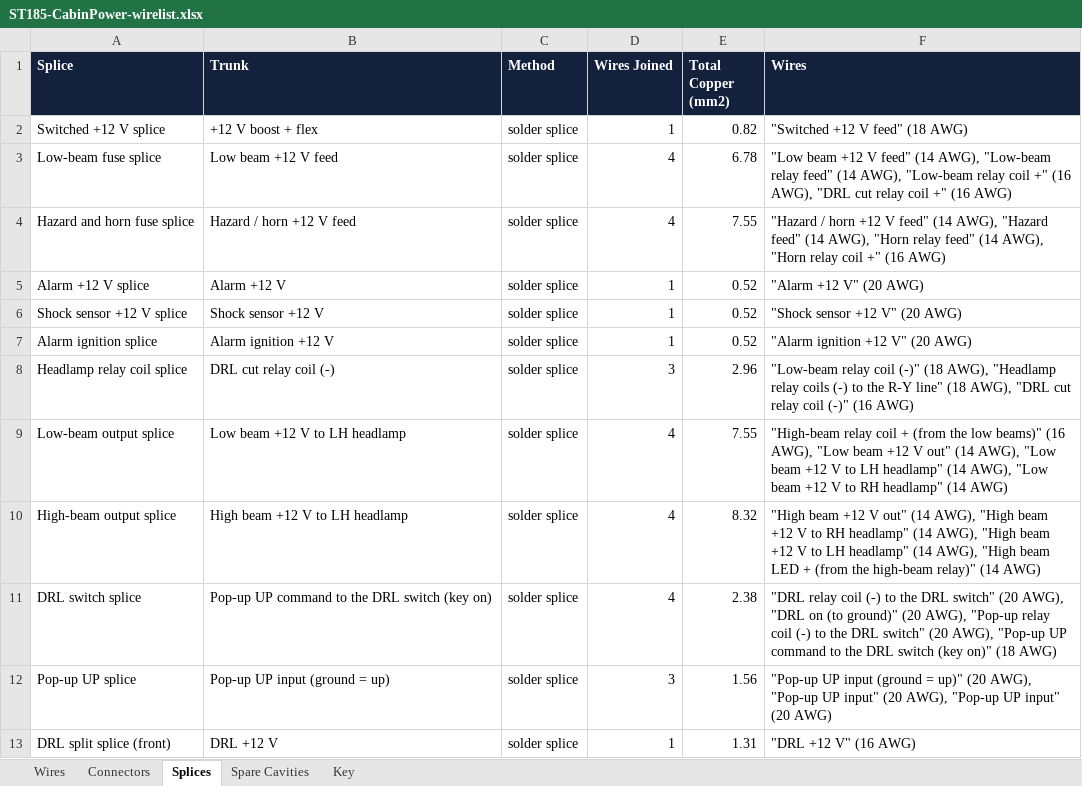
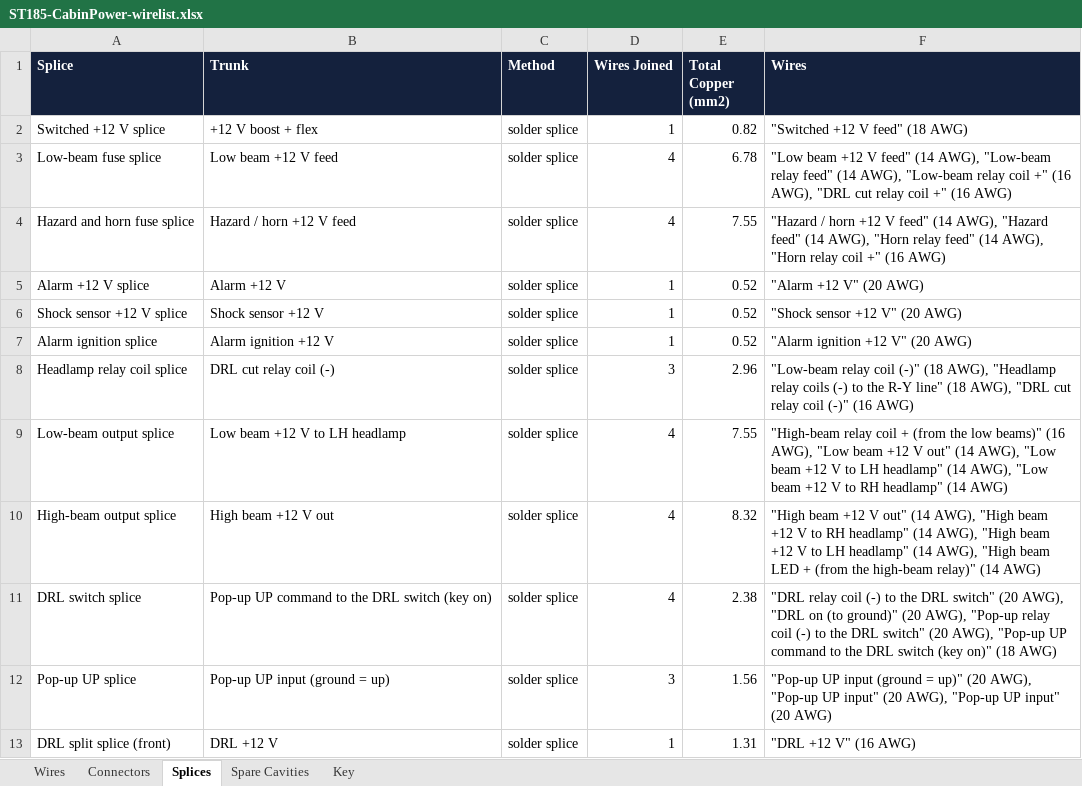
Before and after one commit to living-relation/st185-link-ecu-config, an Excel workbook: docs/harness/wirelists/ST185-CabinPower-wirelist.xlsx, sheet Splices, drawn as a sheet; values as stored, in another font and other column widths than the file's, no borders; the diff names each change by its address in the sheet, - before the commit and + after, or states it on an @@ line.

```diff
--- a/docs/harness/wirelists/ST185-CabinPower-wirelist.xlsx (sheet Splices)
+++ b/docs/harness/wirelists/ST185-CabinPower-wirelist.xlsx (sheet Splices)
-B10 (Trunk): High beam +12 V to LH headlamp
+B10 (Trunk): High beam +12 V out
```
Also changed, not shown: sheet Wires, docs/harness/wirelists/ST185-AntiTheft-wirelist.xlsx, docs/harness/wirelists/ST185-Dash-wirelist.xlsx, 23 other files.
